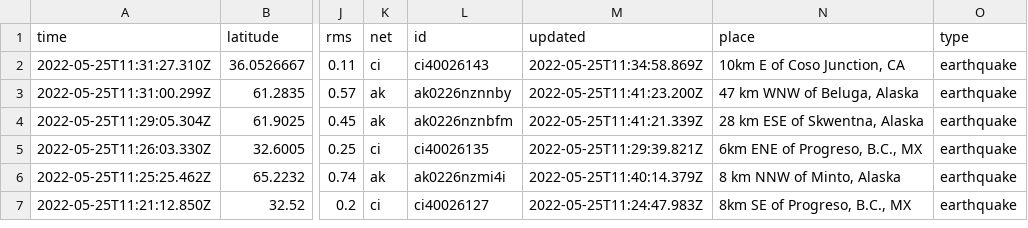
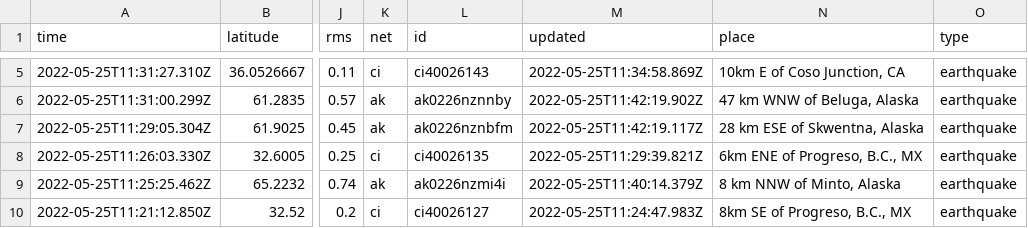
Before and after one commit to CHelmsenterprisenewscom/my-reporting-robot, a CSV file: usgs_current.csv, drawn as a sheet; only a part is shown, gaps mark what is left out; addresses are those after the commit; the diff covers the shown part only; the diff names each change by its address in the sheet, - before the commit and + after, or states it on an @@ line.

```diff
--- a/usgs_current.csv
+++ b/usgs_current.csv
-M6 (updated): 2022-05-25T11:41:23.200Z
+M6 (updated): 2022-05-25T11:42:19.902Z
-M7 (updated): 2022-05-25T11:41:21.339Z
+M7 (updated): 2022-05-25T11:42:19.117Z
```
Also changed, not shown: 3 added rows, 3 removed rows and 5 edited cells elsewhere in this file.
